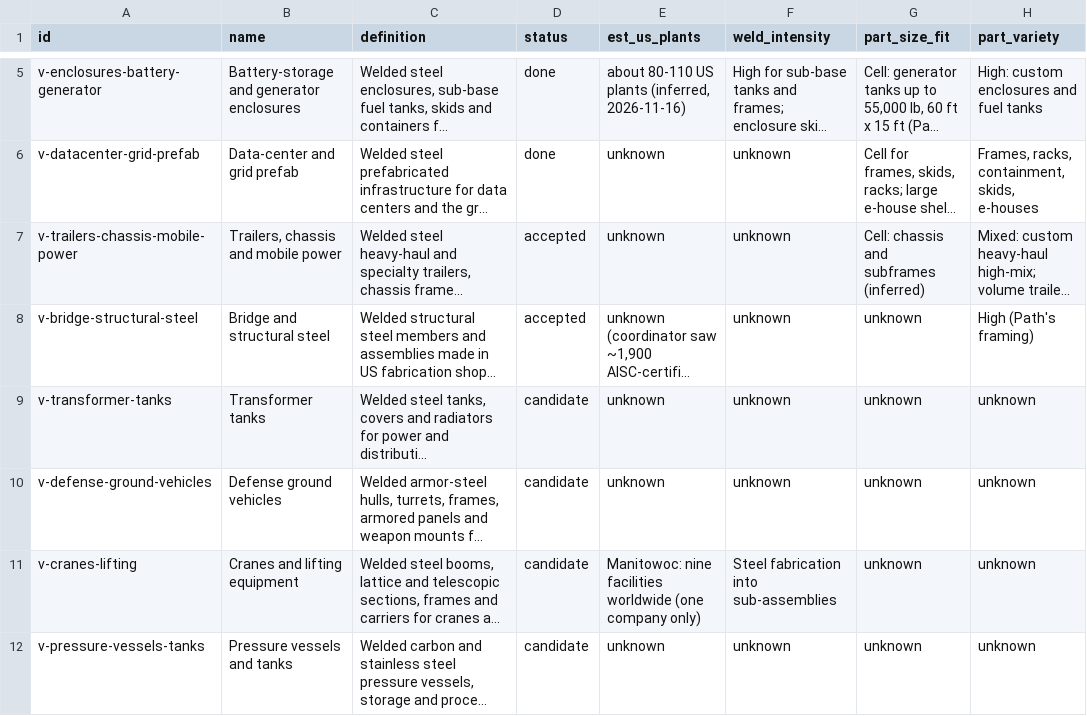
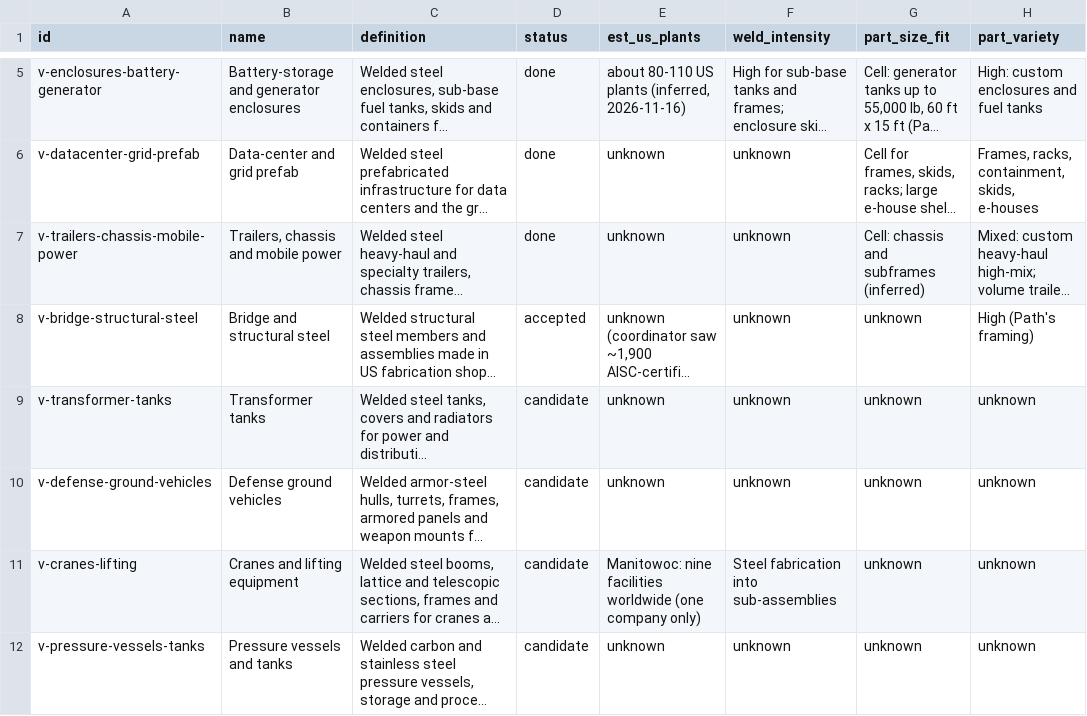
Before and after one commit to logosinnovation/weld, a CSV file: ledger/verticals.csv, drawn as a sheet; only a part is shown, gaps mark what is left out; long unchanged cells end in …; the diff names each change by its address in the sheet, - before the commit and + after, or states it on an @@ line.

```diff
--- a/ledger/verticals.csv
+++ b/ledger/verticals.csv
-D7 (status): accepted
+D7 (status): done
```
Also changed, not shown: 10 other files.
